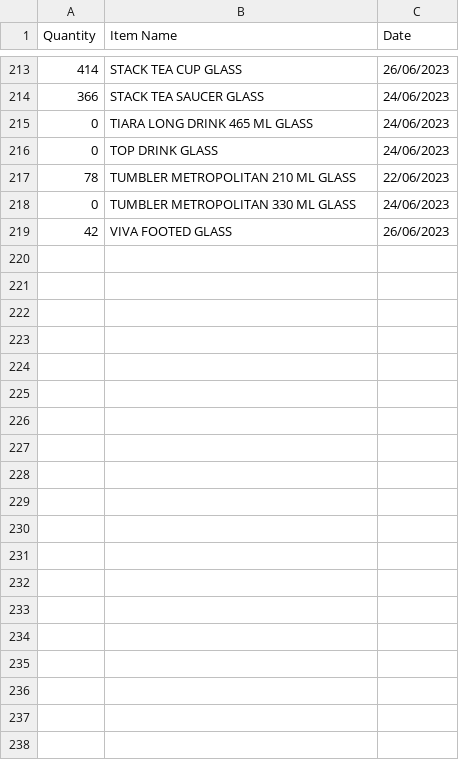
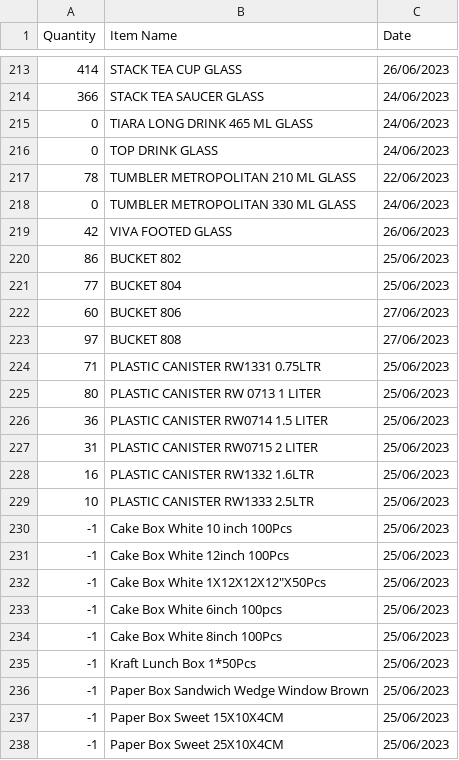
Before and after one commit to yuki-uthman/ike, a CSV file: assets/Inventory.csv, drawn as a sheet; only a part is shown, gaps mark what is left out; the diff covers the shown part only.

Commit message:
chor: update assets

```diff
--- a/assets/Inventory.csv
+++ b/assets/Inventory.csv
@@ -219 +219,20 @@ Quantity,Item Name,Date
 42,VIVA FOOTED GLASS,26/06/2023
+86,BUCKET 802,25/06/2023
+77,BUCKET 804,25/06/2023
+60,BUCKET 806,27/06/2023
+97,BUCKET 808,27/06/2023
+71,PLASTIC CANISTER  RW1331 0.75LTR,25/06/2023
+80,PLASTIC CANISTER RW 0713 1 LITER,25/06/2023
+36,PLASTIC CANISTER RW0714 1.5 LITER,25/06/2023
+31,PLASTIC CANISTER RW0715 2 LITER,25/06/2023
+16,PLASTIC CANISTER RW1332 1.6LTR,25/06/2023
+10,PLASTIC CANISTER RW1333 2.5LTR,25/06/2023
+-1,Cake Box White 10 inch 100Pcs,25/06/2023
+-1,Cake Box White 12inch 100Pcs,25/06/2023
+-1,Cake Box White 1X12X12X12"X50Pcs,25/06/2023
+-1,Cake Box White 6inch 100pcs,25/06/2023
+-1,Cake Box White 8inch 100Pcs,25/06/2023
+-1,Kraft Lunch Box 1*50Pcs,25/06/2023
+-1,Paper Box Sandwich Wedge Window Brown,25/06/2023
+-1,Paper Box Sweet 15X10X4CM,25/06/2023
+-1,Paper Box Sweet 25X10X4CM,25/06/2023
```
Also changed, not shown: 10 added rows elsewhere in this file, 1 other file.
